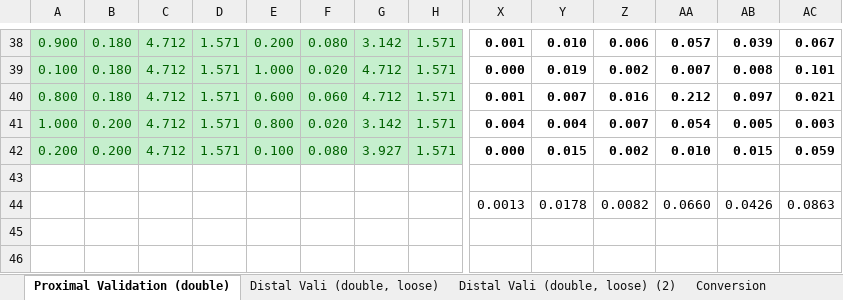
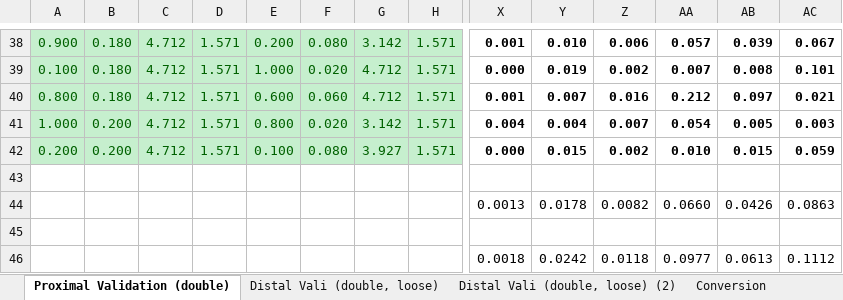
Before and after one commit to noahjones28/Bio-Inspired-Sensing, an Excel workbook: Raw Data/two forces (40 trials)(optimized and cylindrical)/Validation(1.75).xlsx, sheet Proximal Validation (double), drawn as a sheet; only a part is shown, gaps mark what is left out; values as stored, in another font and other column widths than the file's, no borders; rows hold the shown columns only; the diff names each change by its address in the sheet, - before the commit and + after, or states it on an @@ line.

```diff
--- a/Raw Data/two forces (40 trials)(optimized and cylindrical)/Validation(1.75).xlsx (sheet Proximal Validation (double))
+++ b/Raw Data/two forces (40 trials)(optimized and cylindrical)/Validation(1.75).xlsx (sheet Proximal Validation (double))
+row 45: (empty)
+row 46:  |  |  |  |  |  |  |  | 0.0018 | 0.0242 | 0.0118 | 0.0977 | 0.0613 | 0.1112
```
Also changed, not shown: Raw Data/two forces (15 trials)(tapered and cylindrical)/Validation(1.75)(3tendon).xlsx, Raw Data/two forces (15 trials)(tapered and cylindrical)/Validation(Ellipse2.00and1.25)(3tendon).xlsx, 30 other files.
